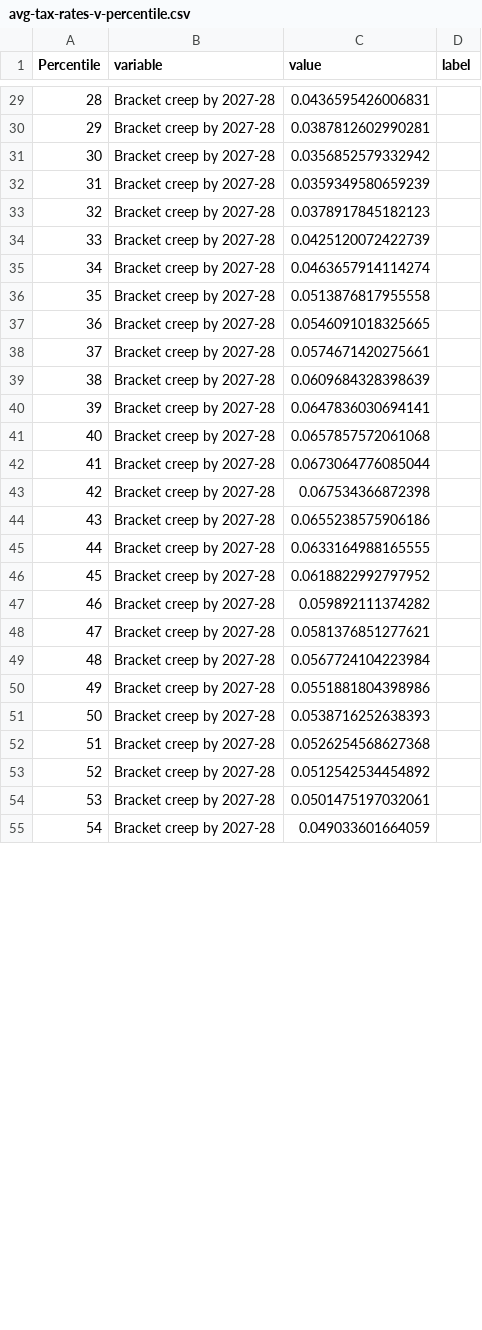
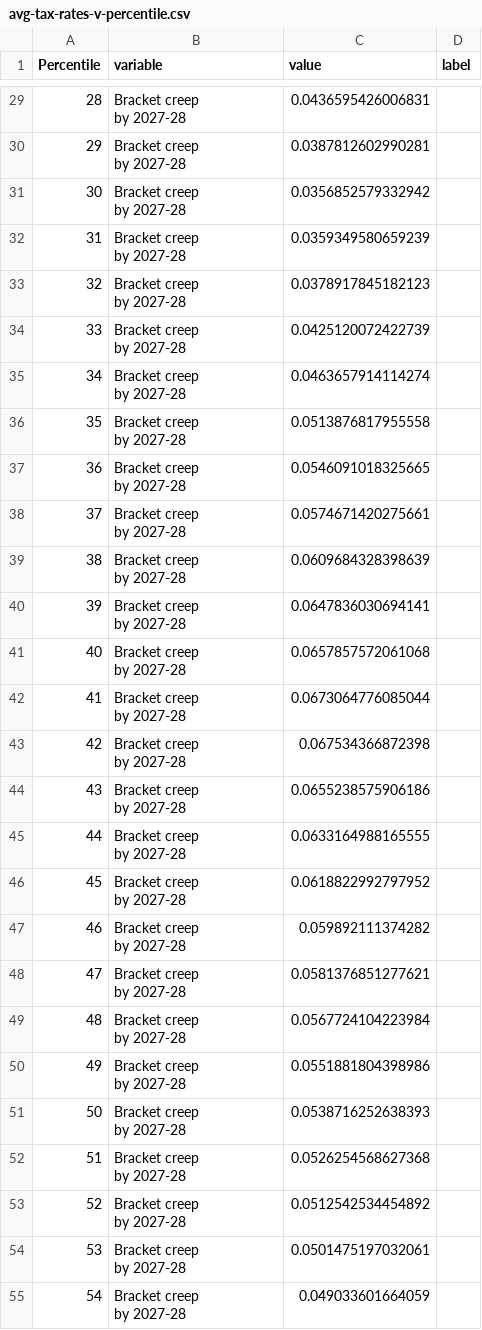
Before and after one commit to grattan/Budget-2018-Senate-submission, a CSV file: atlas/avg-tax-rates-v-percentile.csv, drawn as a sheet; only a part is shown, gaps mark what is left out; the diff covers the shown part only.

```diff
--- a/atlas/avg-tax-rates-v-percentile.csv
+++ b/atlas/avg-tax-rates-v-percentile.csv
@@ -29,27 +57,54 @@ Percentile,variable,value,label
-28,Bracket creep by 2027-28,0.0436595426006831,
-29,Bracket creep by 2027-28,0.0387812602990281,
-30,Bracket creep by 2027-28,0.0356852579332942,
-31,Bracket creep by 2027-28,0.0359349580659239,
-32,Bracket creep by 2027-28,0.0378917845182123,
-33,Bracket creep by 2027-28,0.0425120072422739,
-34,Bracket creep by 2027-28,0.0463657914114274,
-35,Bracket creep by 2027-28,0.0513876817955558,
-36,Bracket creep by 2027-28,0.0546091018325665,
-37,Bracket creep by 2027-28,0.0574671420275661,
-38,Bracket creep by 2027-28,0.0609684328398639,
-39,Bracket creep by 2027-28,0.0647836030694141,
-40,Bracket creep by 2027-28,0.0657857572061068,
-41,Bracket creep by 2027-28,0.0673064776085044,
-42,Bracket creep by 2027-28,0.067534366872398,
-43,Bracket creep by 2027-28,0.0655238575906186,
-44,Bracket creep by 2027-28,0.0633164988165555,
-45,Bracket creep by 2027-28,0.0618822992797952,
-46,Bracket creep by 2027-28,0.059892111374282,
-47,Bracket creep by 2027-28,0.0581376851277621,
-48,Bracket creep by 2027-28,0.0567724104223984,
-49,Bracket creep by 2027-28,0.0551881804398986,
-50,Bracket creep by 2027-28,0.0538716252638393,
-51,Bracket creep by 2027-28,0.0526254568627368,
-52,Bracket creep by 2027-28,0.0512542534454892,
-53,Bracket creep by 2027-28,0.0501475197032061,
-54,Bracket creep by 2027-28,0.049033601664059,
+28,"Bracket creep
+by 2027-28",0.0436595426006831,
+29,"Bracket creep
+by 2027-28",0.0387812602990281,
+30,"Bracket creep
+by 2027-28",0.0356852579332942,
+31,"Bracket creep
+by 2027-28",0.0359349580659239,
+32,"Bracket creep
+by 2027-28",0.0378917845182123,
+33,"Bracket creep
+by 2027-28",0.0425120072422739,
+34,"Bracket creep
+by 2027-28",0.0463657914114274,
+35,"Bracket creep
+by 2027-28",0.0513876817955558,
+36,"Bracket creep
+by 2027-28",0.0546091018325665,
+37,"Bracket creep
+by 2027-28",0.0574671420275661,
+38,"Bracket creep
+by 2027-28",0.0609684328398639,
+39,"Bracket creep
+by 2027-28",0.0647836030694141,
+40,"Bracket creep
+by 2027-28",0.0657857572061068,
+41,"Bracket creep
+by 2027-28",0.0673064776085044,
+42,"Bracket creep
+by 2027-28",0.067534366872398,
+43,"Bracket creep
+by 2027-28",0.0655238575906186,
+44,"Bracket creep
+by 2027-28",0.0633164988165555,
+45,"Bracket creep
+by 2027-28",0.0618822992797952,
+46,"Bracket creep
+by 2027-28",0.059892111374282,
+47,"Bracket creep
+by 2027-28",0.0581376851277621,
+48,"Bracket creep
+by 2027-28",0.0567724104223984,
+49,"Bracket creep
+by 2027-28",0.0551881804398986,
+50,"Bracket creep
+by 2027-28",0.0538716252638393,
+51,"Bracket creep
+by 2027-28",0.0526254568627368,
+52,"Bracket creep
+by 2027-28",0.0512542534454892,
+53,"Bracket creep
+by 2027-28",0.0501475197032061,
+54,"Bracket creep
+by 2027-28",0.049033601664059,
```
Also changed, not shown: 74 edited cells elsewhere in this file, atlas/fig3.csv, 9 other files.
